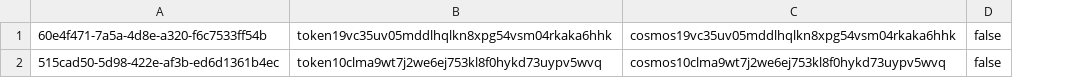
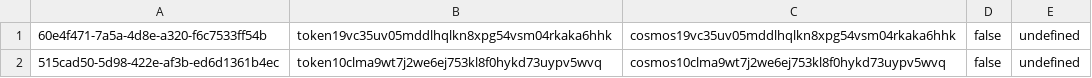
Before and after one commit to debjit-bw/interchain-ibc-ops, a CSV file: samples/student-infos.csv, drawn as a sheet; the diff names each change by its address in the sheet, - before the commit and + after, or states it on an @@ line.

```diff
--- a/samples/student-infos.csv
+++ b/samples/student-infos.csv
+column E, rows 1-2: undefined | undefined
```
Also changed, not shown: 13 other files.
